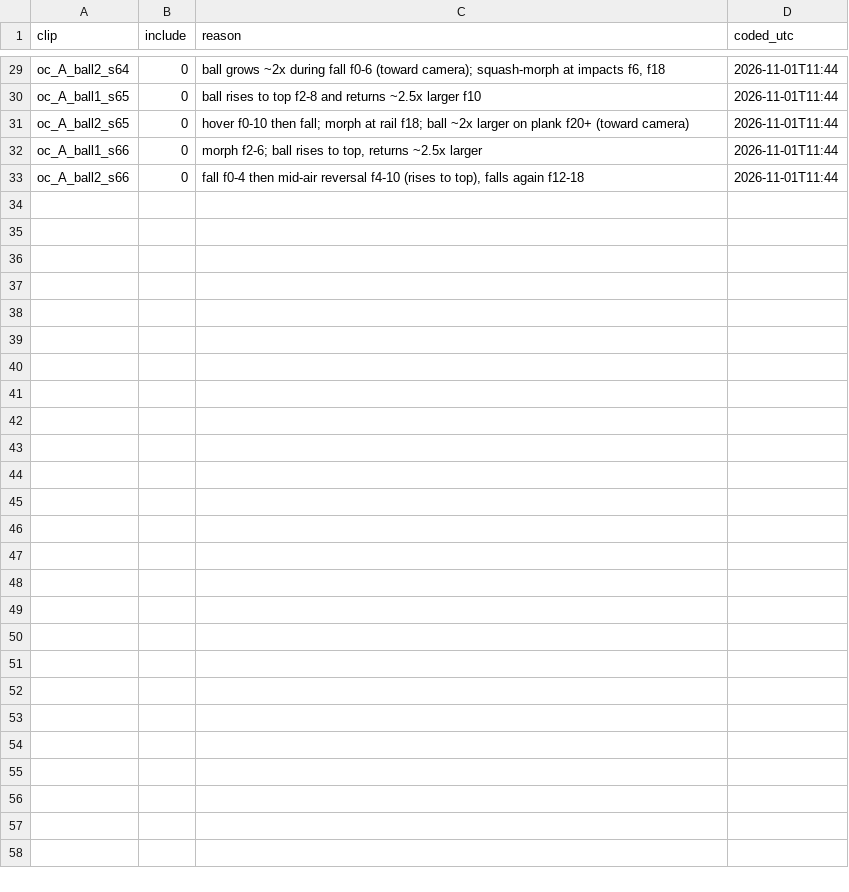
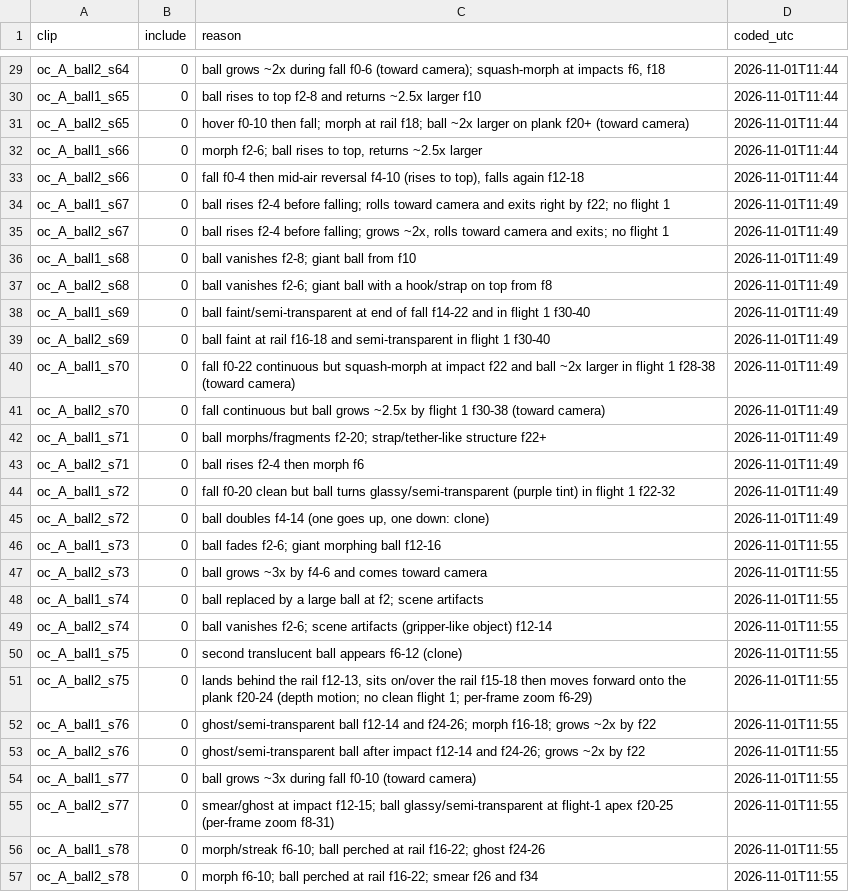
Before and after one commit to srirangam-r/cosmos-swarm, a CSV file: work/rahul-api-2/oneclock/qc_codes_amd3.csv, drawn as a sheet; only a part is shown, gaps mark what is left out.

```diff
--- a/work/rahul-api-2/oneclock/qc_codes_amd3.csv
+++ b/work/rahul-api-2/oneclock/qc_codes_amd3.csv
@@ -33 +33,25 @@ oc_A_ball1_s66,0,"morph f2-6; ball rises to top, returns ~2.5x larger",2026-11-0
 oc_A_ball2_s66,0,"fall f0-4 then mid-air reversal f4-10 (rises to top), falls again f12-18",2026-11-01T11:44
+oc_A_ball1_s67,0,"ball rises f2-4 before falling; rolls toward camera and exits right by f22; no flight 1",2026-11-01T11:49
+oc_A_ball2_s67,0,"ball rises f2-4 before falling; grows ~2x, rolls toward camera and exits; no flight 1",2026-11-01T11:49
+oc_A_ball1_s68,0,"ball vanishes f2-8; giant ball from f10",2026-11-01T11:49
+oc_A_ball2_s68,0,"ball vanishes f2-6; giant ball with a hook/strap on top from f8",2026-11-01T11:49
+oc_A_ball1_s69,0,"ball faint/semi-transparent at end of fall f14-22 and in flight 1 f30-40",2026-11-01T11:49
+oc_A_ball2_s69,0,"ball faint at rail f16-18 and semi-transparent in flight 1 f30-40",2026-11-01T11:49
+oc_A_ball1_s70,0,"fall f0-22 continuous but squash-morph at impact f22 and ball ~2x larger in flight 1 f28-38 (toward camera)",2026-11-01T11:49
+oc_A_ball2_s70,0,"fall continuous but ball grows ~2.5x by flight 1 f30-38 (toward camera)",2026-11-01T11:49
+oc_A_ball1_s71,0,"ball morphs/fragments f2-20; strap/tether-like structure f22+",2026-11-01T11:49
+oc_A_ball2_s71,0,"ball rises f2-4 then morph f6",2026-11-01T11:49
+oc_A_ball1_s72,0,"fall f0-20 clean but ball turns glassy/semi-transparent (purple tint) in flight 1 f22-32",2026-11-01T11:49
+oc_A_ball2_s72,0,"ball doubles f4-14 (one goes up, one down: clone)",2026-11-01T11:49
+oc_A_ball1_s73,0,"ball fades f2-6; giant morphing ball f12-16",2026-11-01T11:55
+oc_A_ball2_s73,0,"ball grows ~3x by f4-6 and comes toward camera",2026-11-01T11:55
+oc_A_ball1_s74,0,"ball replaced by a large ball at f2; scene artifacts",2026-11-01T11:55
+oc_A_ball2_s74,0,"ball vanishes f2-6; scene artifacts (gripper-like object) f12-14",2026-11-01T11:55
+oc_A_ball1_s75,0,"second translucent ball appears f6-12 (clone)",2026-11-01T11:55
+oc_A_ball2_s75,0,"lands behind the rail f12-13, sits on/over the rail f15-18 then moves forward onto the plank f20-24 (depth motion; no clean flight 1; per-frame zoom f6-29)",2026-11-01T11:55
+oc_A_ball1_s76,0,"ghost/semi-transparent ball f12-14 and f24-26; morph f16-18; grows ~2x by f22",2026-11-01T11:55
+oc_A_ball2_s76,0,"ghost/semi-transparent ball after impact f12-14 and f24-26; grows ~2x by f22",2026-11-01T11:55
+oc_A_ball1_s77,0,"ball grows ~3x during fall f0-10 (toward camera)",2026-11-01T11:55
+oc_A_ball2_s77,0,"smear/ghost at impact f12-15; ball glassy/semi-transparent at flight-1 apex f20-25 (per-frame zoom f8-31)",2026-11-01T11:55
+oc_A_ball1_s78,0,"morph/streak f6-10; ball perched at rail f16-22; ghost f24-26",2026-11-01T11:55
+oc_A_ball2_s78,0,"morph f6-10; ball perched at rail f16-22; smear f26 and f34",2026-11-01T11:55
```
Also changed, not shown: 2 other files.
